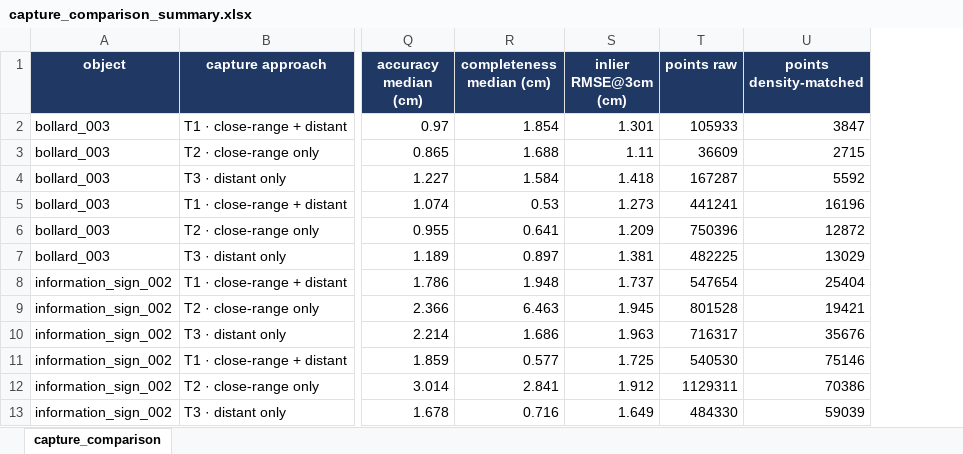
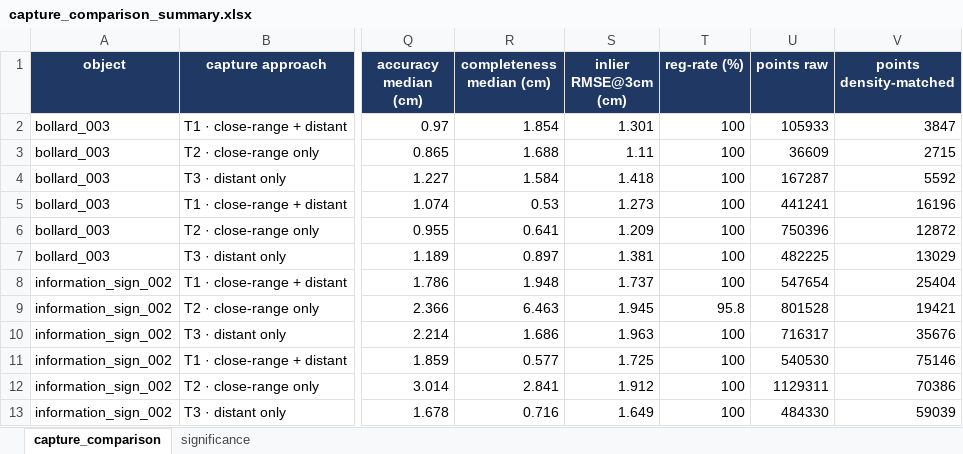
Before and after one commit to vslsoo/image-based-3d-reconstruction-vs-lidar, an Excel workbook: docs/tables/capture_comparison_summary.xlsx, sheet capture_comparison, drawn as a sheet; only a part is shown, gaps mark what is left out; values as stored, in another font and other column widths than the file's, no borders; the diff names each change by its address in the sheet, - before the commit and + after, or states it on an @@ line.

```diff
--- a/docs/tables/capture_comparison_summary.xlsx (sheet capture_comparison)
+++ b/docs/tables/capture_comparison_summary.xlsx (sheet capture_comparison)
+sheet tab: significance
+column T (reg-rate (%)), rows 2-13: 100 | 100 | 100 | 100 | 100 | 100 | 100 | 95.8 | 100 | 100 | 100 | 100
```
Also changed, not shown: 2 other files.
